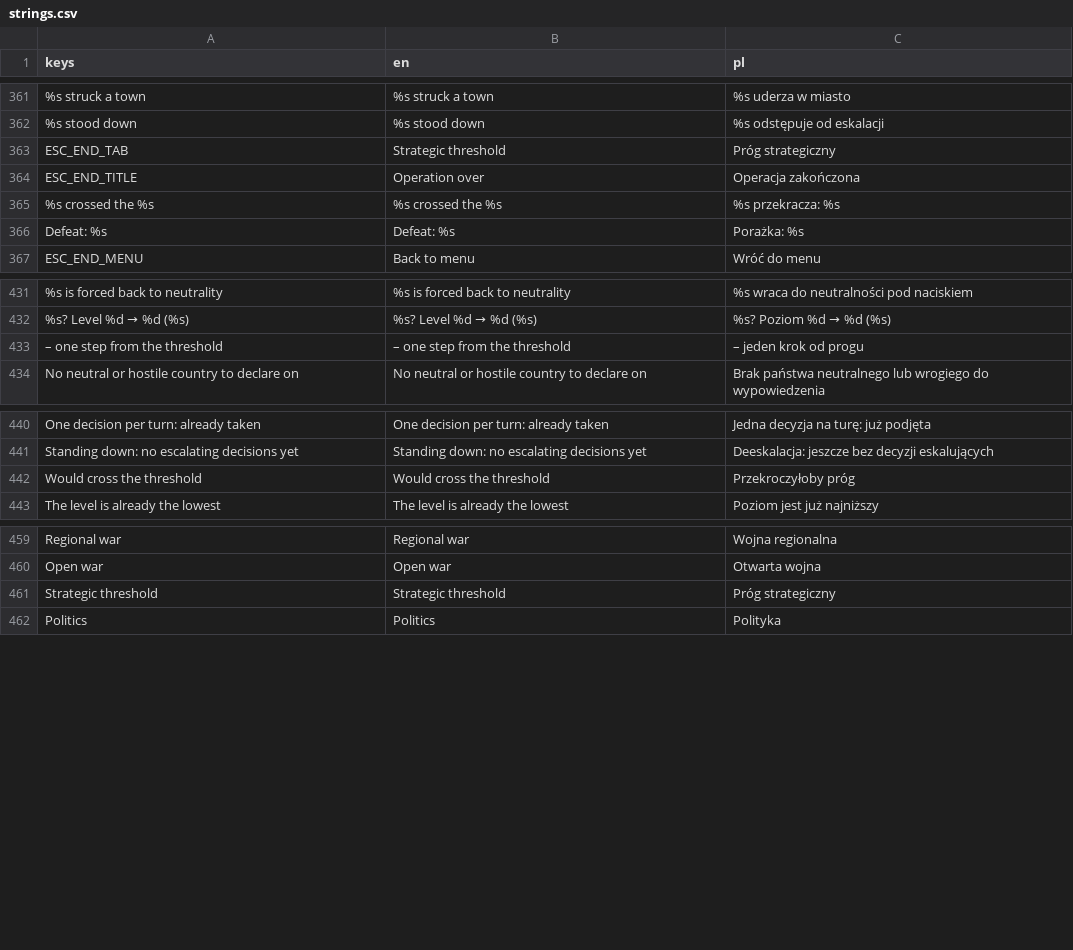
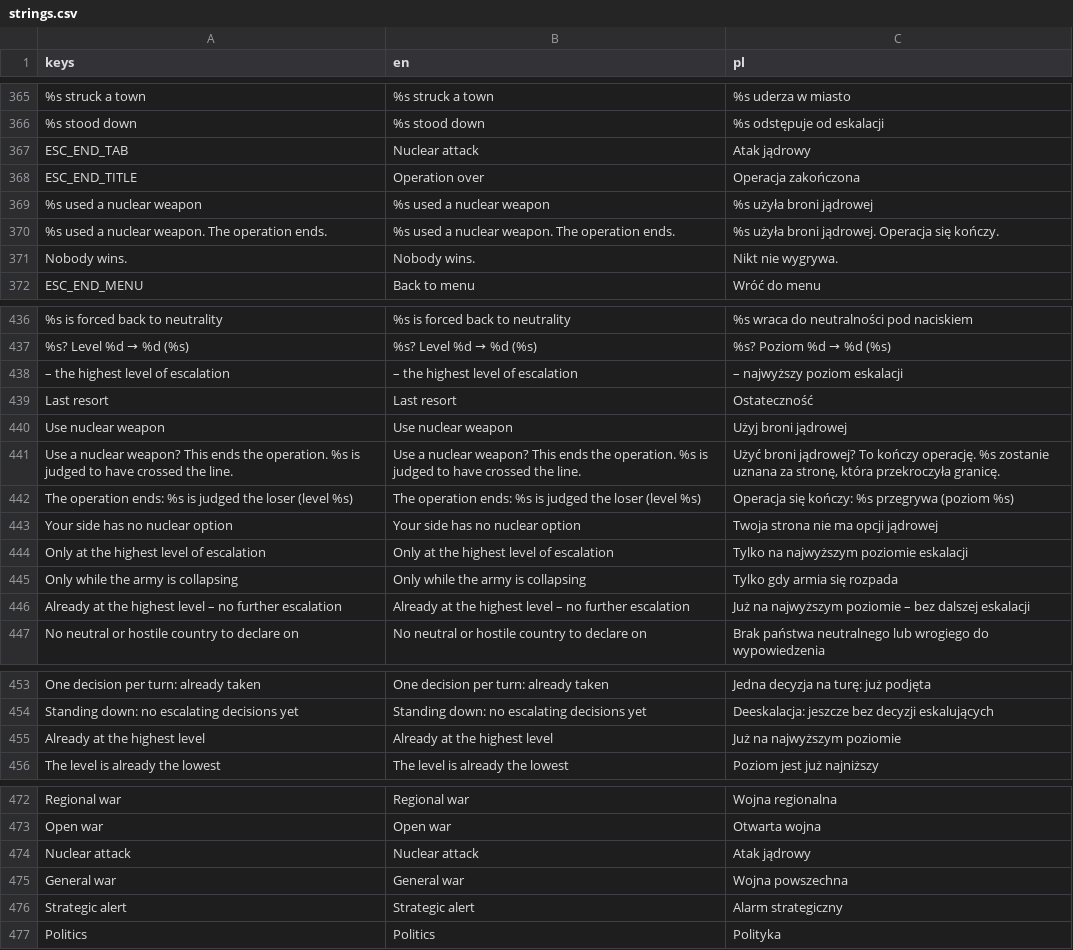
Before and after one commit to dawidczarczynski/eastern-flank, a CSV file: assets/i18n/strings.csv, drawn as a sheet; only a part is shown, gaps mark what is left out; removed rows and columns are numbered as before the commit, all else as after; the diff covers the shown part only; the diff names each change by its address in the sheet, - before the commit and + after, or states it on an @@ line.

```diff
--- a/assets/i18n/strings.csv
+++ b/assets/i18n/strings.csv
-B367 (en): Strategic threshold
+B367 (en): Nuclear attack
-C367 (pl): Próg strategiczny
+C367 (pl): Atak jądrowy
-row 365: %s crossed the %s | %s crossed the %s | %s przekracza: %s
-row 366: Defeat: %s | Defeat: %s | Porażka: %s
+row 369: %s used a nuclear weapon | %s used a nuclear weapon | %s użyła broni jądrowej
+row 370: %s used a nuclear weapon. The operation ends. | %s used a nuclear weapon. The operation ends. | %s użyła broni jądrowej. Operacja się kończy.
+row 371: Nobody wins. | Nobody wins. | Nikt nie wygrywa.
-row 433: – one step from the threshold | – one step from the threshold | – jeden krok od progu
+row 438: – the highest level of escalation | – the highest level of escalation | – najwyższy poziom eskalacji
+row 439: Last resort | Last resort | Ostateczność
+row 440: Use nuclear weapon | Use nuclear weapon | Użyj broni jądrowej
+row 441: Use a nuclear weapon? This ends the operation. %s is judged to have crossed the line. | Use a nuclear weapon? This ends the operation. %s is judged to have crossed the line. | Użyć broni jądrowej? To kończy operację. %s zostanie uznana za stronę, która przekroczyła granicę.
+row 442: The operation ends: %s is judged the loser (level %s) | The operation ends: %s is judged the loser (level %s) | Operacja się kończy: %s przegrywa (poziom %s)
+row 443: Your side has no nuclear option | Your side has no nuclear option | Twoja strona nie ma opcji jądrowej
+row 444: Only at the highest level of escalation | Only at the highest level of escalation | Tylko na najwyższym poziomie eskalacji
+row 445: Only while the army is collapsing | Only while the army is collapsing | Tylko gdy armia się rozpada
+row 446: Already at the highest level – no further escalation | Already at the highest level – no further escalation | Już na najwyższym poziomie – bez dalszej eskalacji
-row 442: Would cross the threshold | Would cross the threshold | Przekroczyłoby próg
+row 455: Already at the highest level | Already at the highest level | Już na najwyższym poziomie
-row 461: Strategic threshold | Strategic threshold | Próg strategiczny
+row 474: Nuclear attack | Nuclear attack | Atak jądrowy
+row 475: General war | General war | Wojna powszechna
+row 476: Strategic alert | Strategic alert | Alarm strategiczny
```
Also changed, not shown: 4 added rows and 1 removed row elsewhere in this file, 58 other files.
